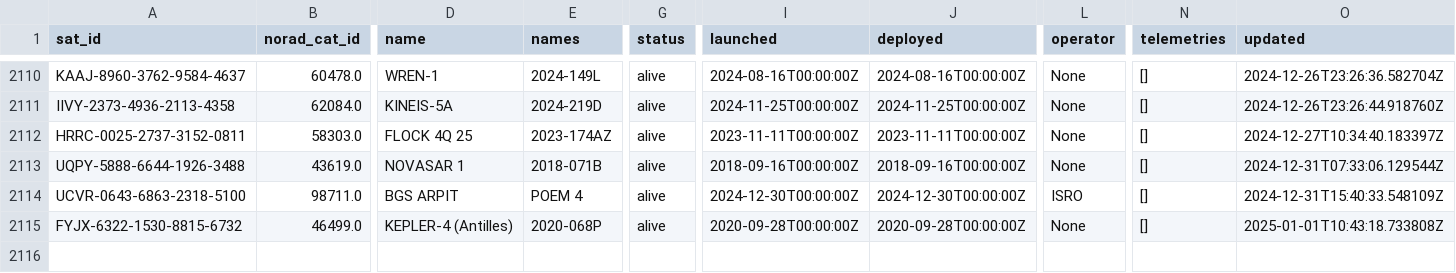
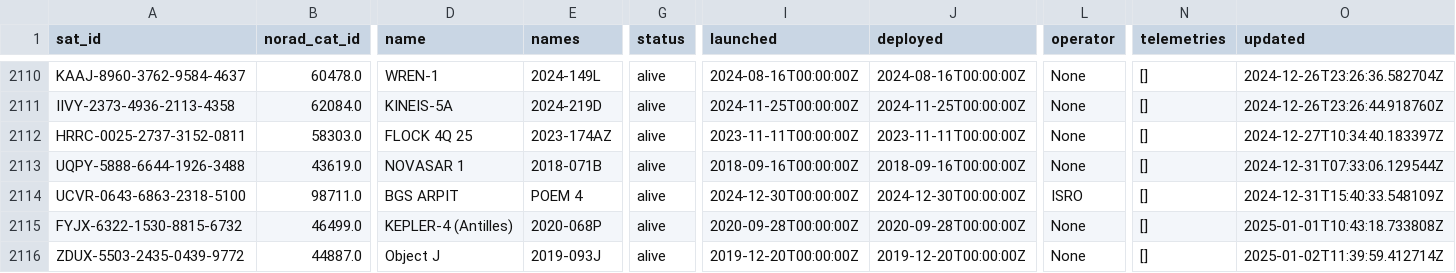
Before and after one commit to palewire/amateur-satellite-database, a CSV file: data/satnogs.csv, drawn as a sheet; only a part is shown, gaps mark what is left out; rows hold the shown columns only; the diff names each change by its address in the sheet, - before the commit and + after, or states it on an @@ line.

```diff
--- a/data/satnogs.csv
+++ b/data/satnogs.csv
+row 2116: ZDUX-5503-2435-0439-9772 | 44887.0 | Object J | 2019-093J | alive | 2019-12-20T00:00:00Z | 2019-12-20T00:00:00Z | None | [] | 2025-01-02T11:39:59.412714Z
```
Also changed, not shown: data/amsat-active-frequencies.csv, data/amsat-all-frequencies.csv, 3 other files.
